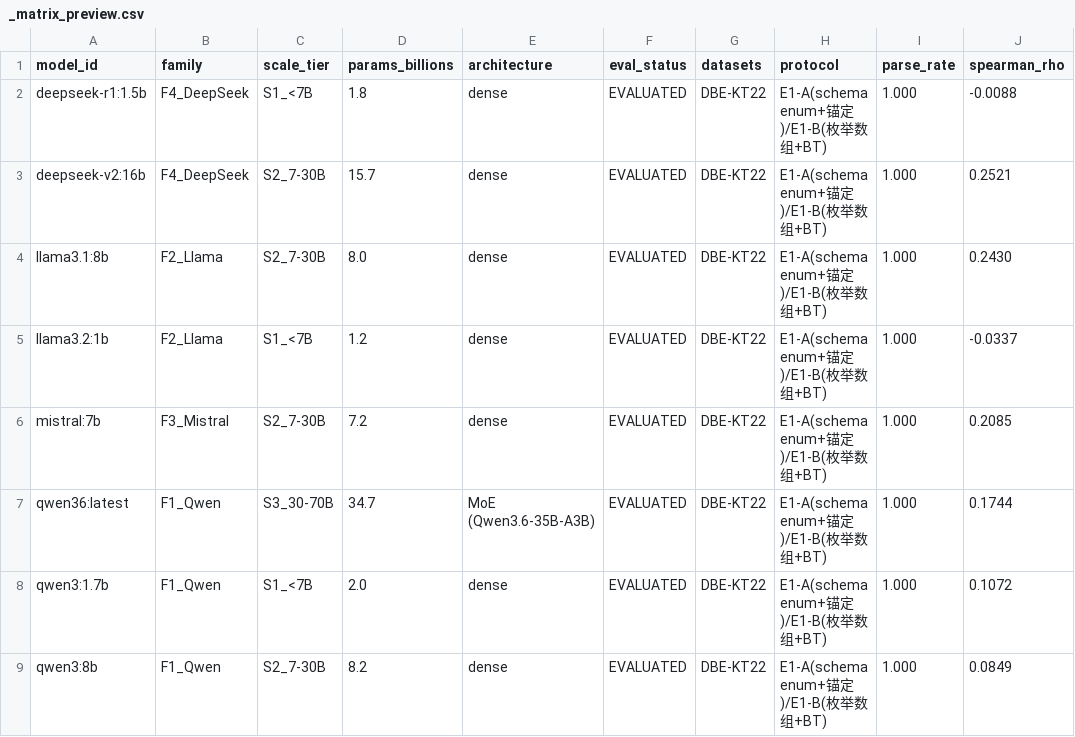
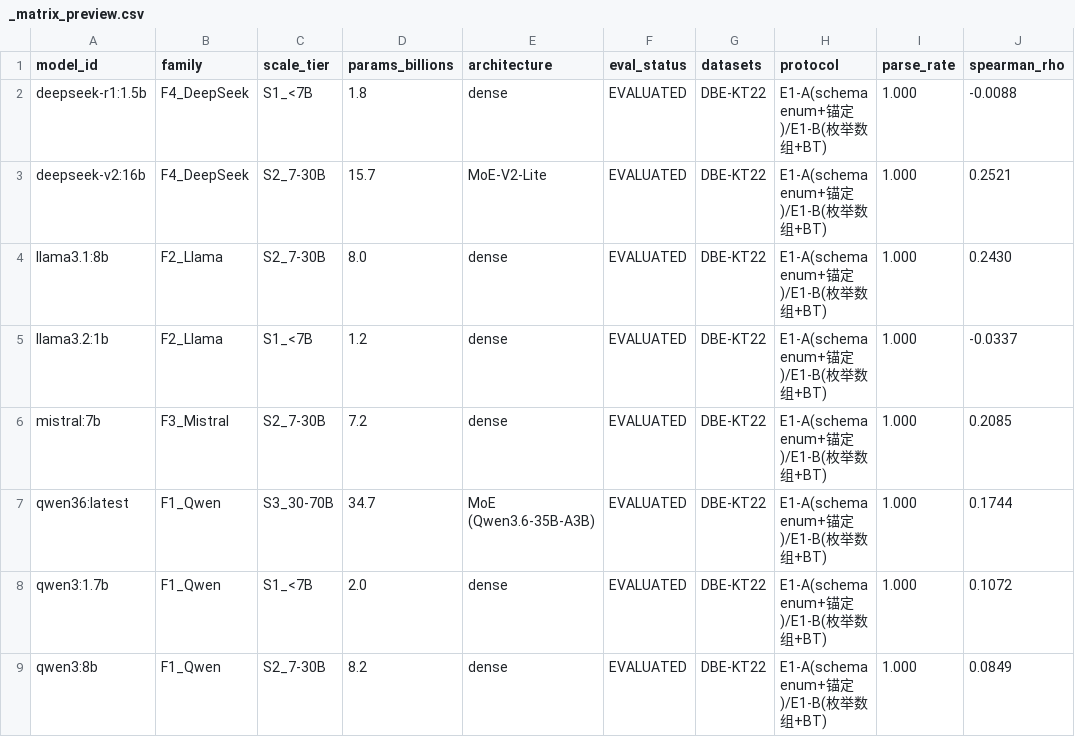
Before and after one commit to korose523/learnflow, a CSV file: results/m3/_matrix_preview.csv, drawn as a sheet; only a part is shown; the diff names each change by its address in the sheet, - before the commit and + after, or states it on an @@ line.

```diff
--- a/results/m3/_matrix_preview.csv
+++ b/results/m3/_matrix_preview.csv
-E3 (architecture): dense
+E3 (architecture): MoE-V2-Lite
```
Also changed, not shown: 5 other files.
